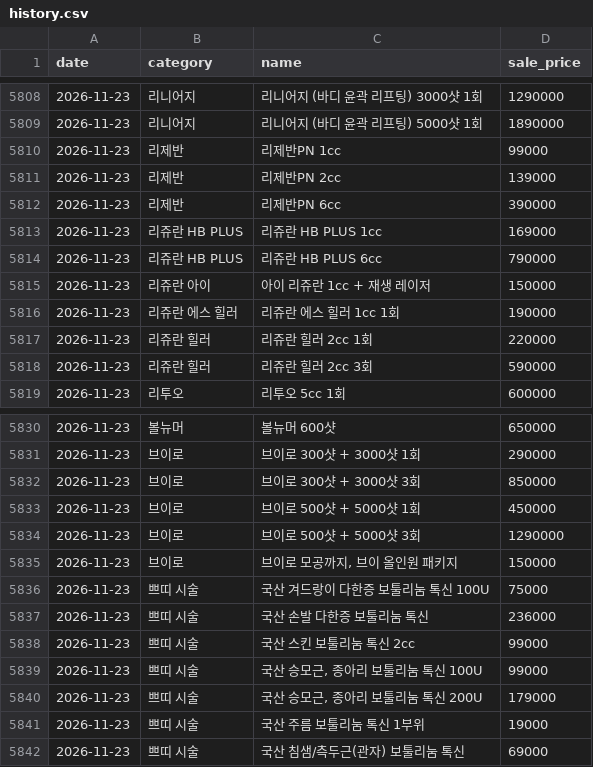
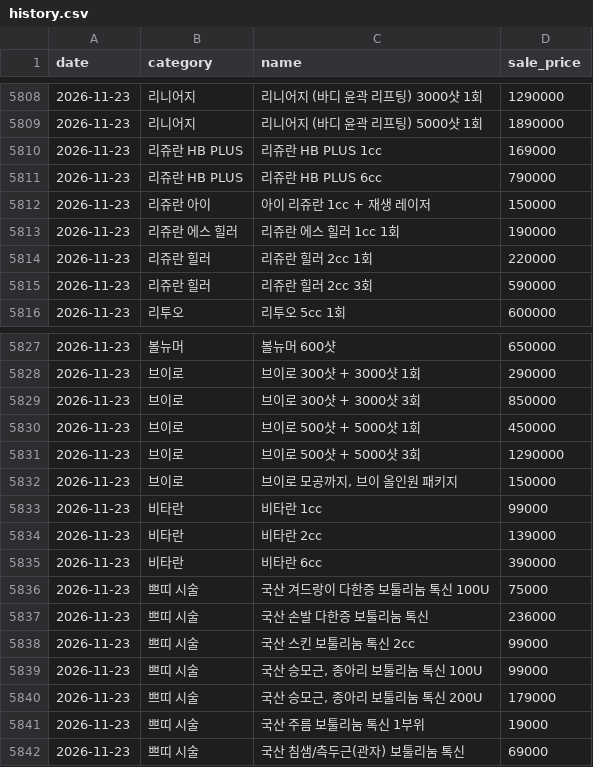
Before and after one commit to miv2/price-tracker, a CSV file: history.csv, drawn as a sheet; only a part is shown, gaps mark what is left out.

```diff
--- a/history.csv
+++ b/history.csv
@@ -5809,5 +5809,2 @@
 2026-11-23,리니어지,리니어지 (바디 윤곽 리프팅) 5000샷 1회,1890000
-2026-11-23,리제반,리제반PN 1cc,99000
-2026-11-23,리제반,리제반PN 2cc,139000
-2026-11-23,리제반,리제반PN 6cc,390000
 2026-11-23,리쥬란 HB PLUS,리쥬란 HB PLUS 1cc,169000
@@ -5835,2 +5832,5 @@
 2026-11-23,브이로,"브이로 모공까지, 브이 올인원 패키지",150000
+2026-11-23,비타란,비타란 1cc,99000
+2026-11-23,비타란,비타란 2cc,139000
+2026-11-23,비타란,비타란 6cc,390000
 2026-11-23,쁘띠 시술,국산 겨드랑이 다한증 보툴리눔 톡신 100U,75000
```
Also changed, not shown: 5 other files.
